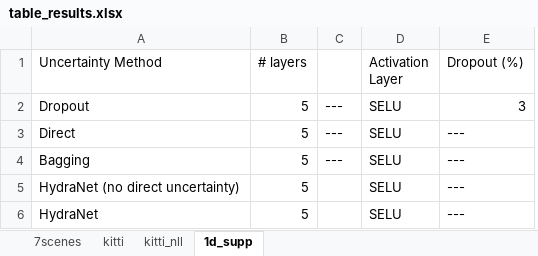
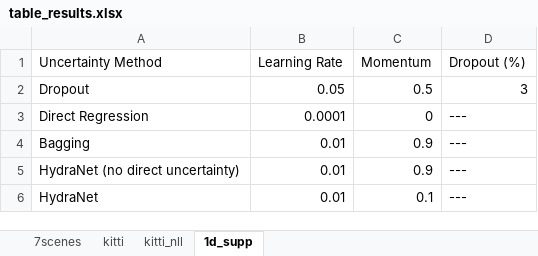
Before and after one commit to utiasSTARS/so3_learning, an Excel workbook: paper_plots_and_data/table_results.xlsx, sheet 1d_supp, drawn as a sheet; values as stored, in another font and other column widths than the file's, no borders; removed rows and columns are numbered as before the commit, all else as after; the diff names each change by its address in the sheet, - before the commit and + after, or states it on an @@ line.

Commit message:
re-added 1D noise results

```diff
--- a/paper_plots_and_data/table_results.xlsx (sheet 1d_supp)
+++ b/paper_plots_and_data/table_results.xlsx (sheet 1d_supp)
-column B (# layers), rows 2-6: all 5
-column C, rows 2-4: all ---
-column D (Activation Layer), rows 2-6: all SELU
+column B (Learning Rate), rows 2-6: 0.05 | 0.0001 | 0.01 | 0.01 | 0.01
+column C (Momentum), rows 2-6: 0.5 | 0 | 0.9 | 0.9 | 0.1
-A3 (Uncertainty Method): Direct
+A3 (Uncertainty Method): Direct Regression
```
Also changed, not shown: 4 other files.
